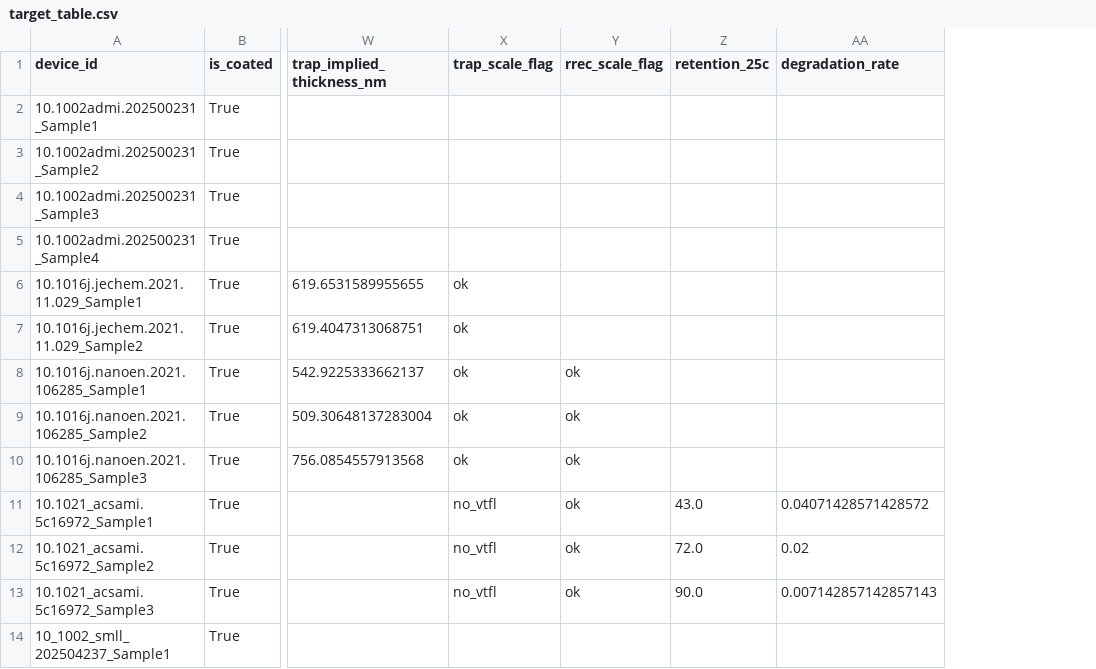
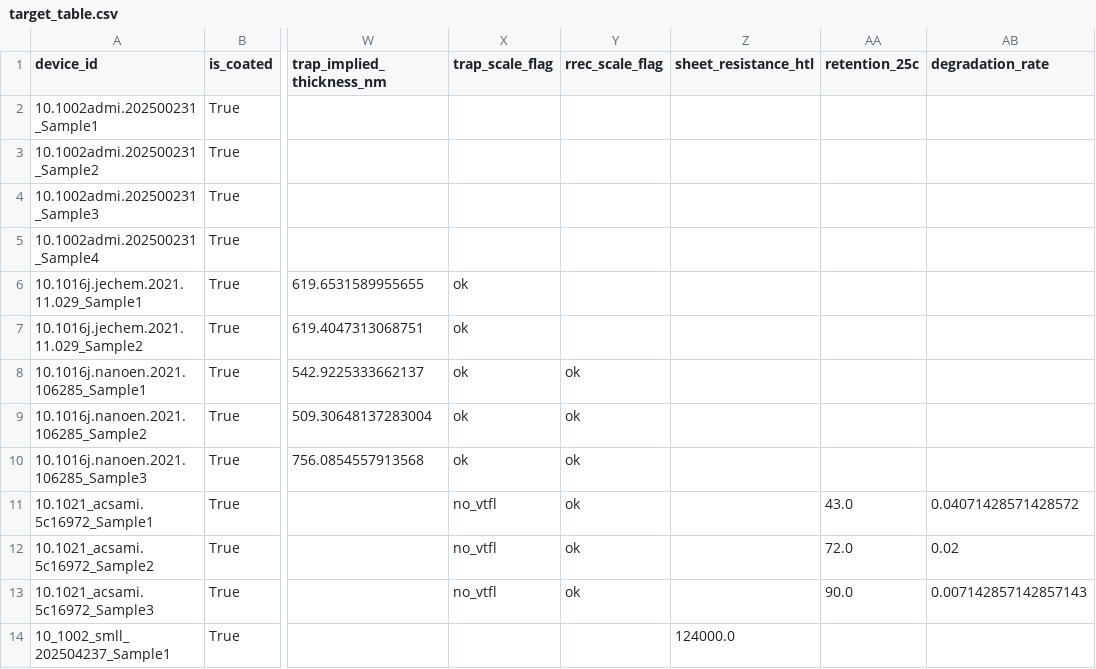
Before and after one commit to NiOx-based-Perovskite-Solar-Cell/Perovskite-Research, a CSV file: processed/prepared_v2/target_table.csv, drawn as a sheet; only a part is shown, gaps mark what is left out; the diff names each change by its address in the sheet, - before the commit and + after, or states it on an @@ line.

Commit message:
Update audit and report files to reflect changes in target_table dimensions and data corrections
- Modified audit_report.html to update the number of new columns in target_table from 8 to 9, reflecting the correct dimensions of 44 × 44.
- Adjusted report.html to change the displayed dimensions of target_table from 44 × 43 to 44 × 44 in multiple sections.
- Updated references to target_table dimensions in the report to ensure consistency across all documentation.
- Noted changes in the audit report regarding data corrections and clarifications for specific samples.
- Updated binary files for audit and perovskite data reports to include the latest changes.

```diff
--- a/processed/prepared_v2/target_table.csv
+++ b/processed/prepared_v2/target_table.csv
+column Z (sheet_resistance_htl), row 14: 124000.0
```
Also changed, not shown: 6 other files.
